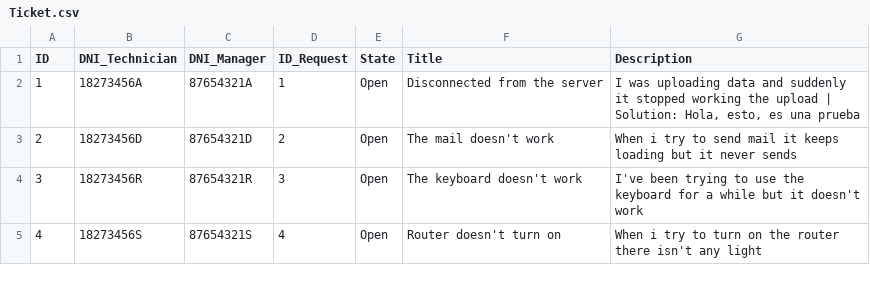
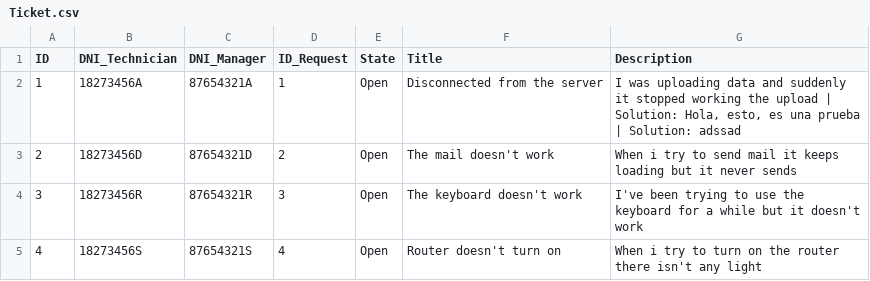
Before and after one commit to DiegoGMD/Reto-1, a CSV file: Ticket.csv, drawn as a sheet.

Commit message:
Dividers Technician

```diff
--- a/Ticket.csv
+++ b/Ticket.csv
@@ -1,3 +1,3 @@
 ID;DNI_Technician;DNI_Manager;ID_Request;State;Title;Description
-1;18273456A;87654321A;1;Open;Disconnected from the server;I was uploading data and suddenly it stopped working the upload | Solution: Hola, esto, es una prueba
+1;18273456A;87654321A;1;Open;Disconnected from the server;I was uploading data and suddenly it stopped working the upload | Solution: Hola, esto, es una prueba | Solution: adssad
 2;18273456D;87654321D;2;Open;The mail doesn't work;When i try to send mail it keeps loading but it never sends
```
Also changed, not shown: 1 other file.
